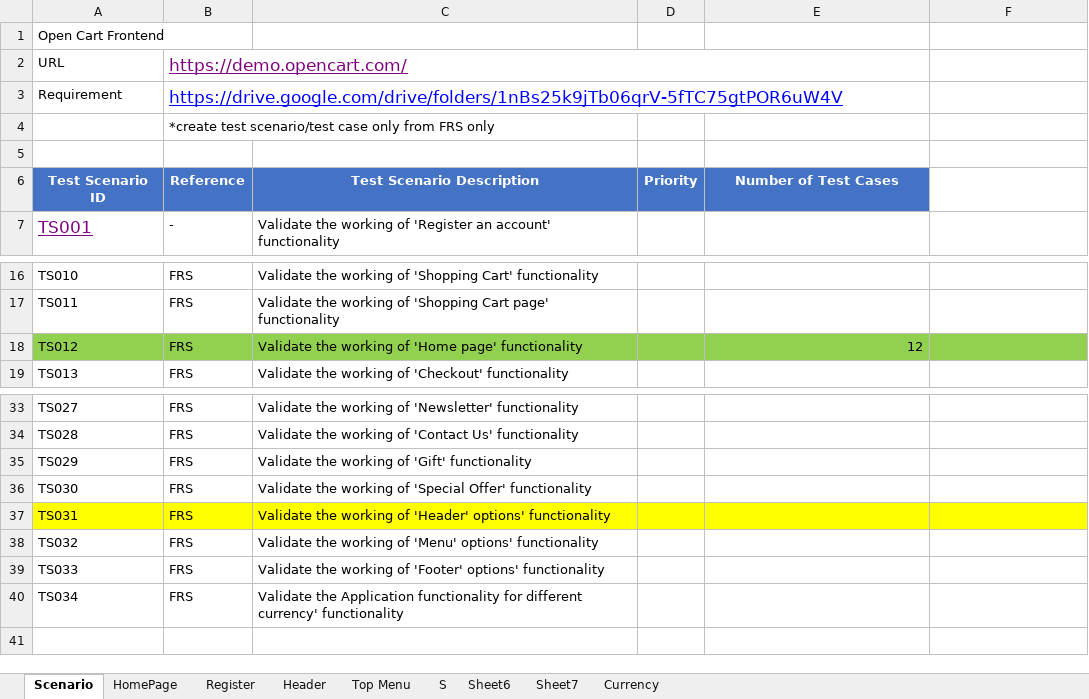
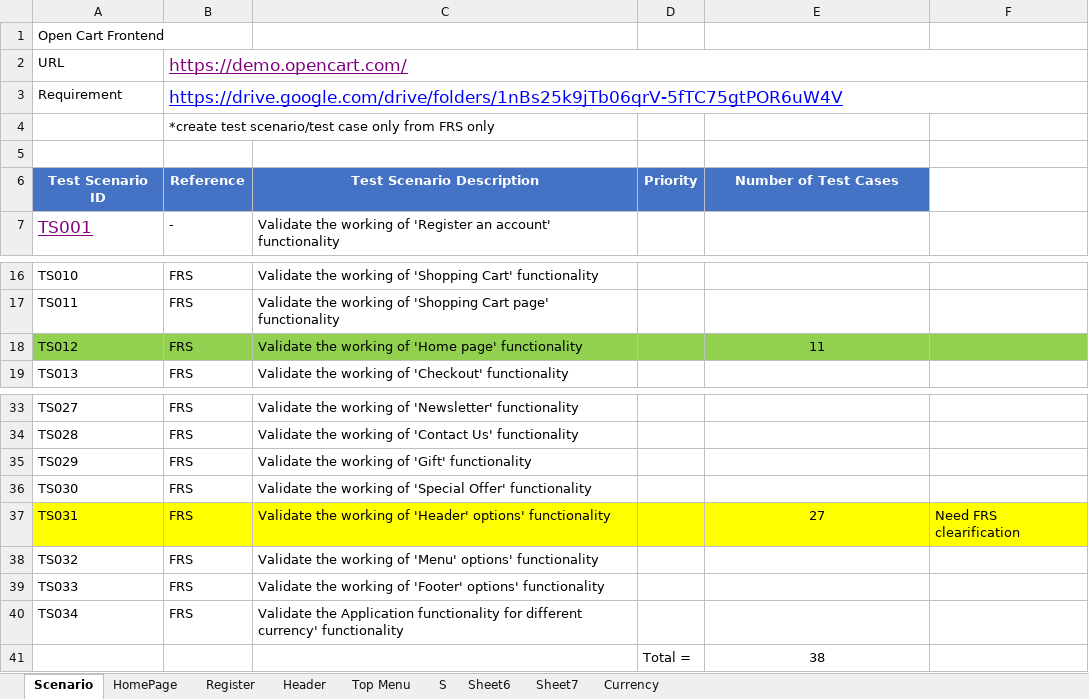
Before and after one commit to PawinThamruangthong/TestingSomething, an Excel workbook: manual test/Open cert/OpenCartFrontend.xlsx, sheet Scenario, drawn as a sheet; only a part is shown, gaps mark what is left out; values as stored, in another font and other column widths than the file's, no borders; removed rows and columns are numbered as before the commit, all else as after; the diff names each change by its address in the sheet, - before the commit and + after, or states it on an @@ line.

```diff
--- a/manual test/Open cert/OpenCartFrontend.xlsx (sheet Scenario)
+++ b/manual test/Open cert/OpenCartFrontend.xlsx (sheet Scenario)
-B2:E2 merged
+B2:F2 merged
-B3:E3 merged
+B3:F3 merged
-E18: 12
+E18: 11
-E18 alignment: right
+E18 alignment: center
-E37: (empty)
+E37: 27
-F37: (empty)
+F37: Need FRS clearification
+row 41:  |  |  | Total = | 38
```
Also changed, not shown: sheet Header, sheet HomePage.
